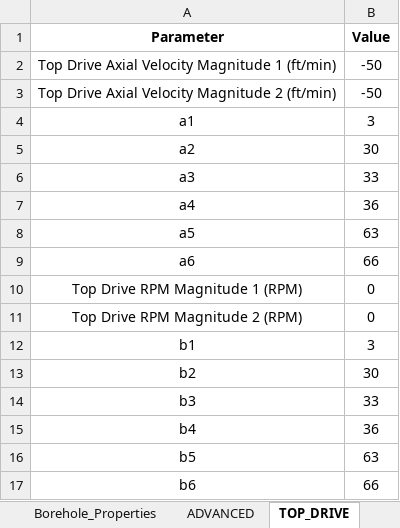
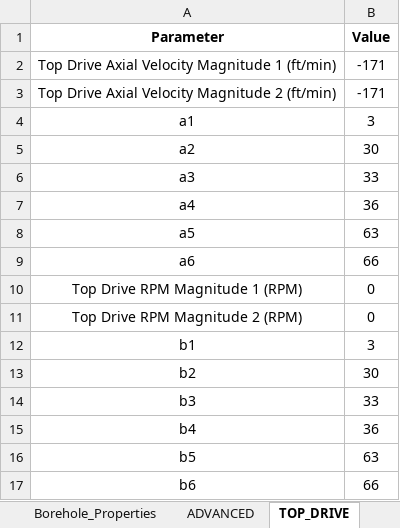
Before and after one commit to Sky370/Dynamic-Torque-and-Drag-Model, an Excel workbook: Input/NewData_Zahra_3D.xlsx, sheet TOP_DRIVE, drawn as a sheet; values as stored, in another font and other column widths than the file's, no borders; the diff names each change by its address in the sheet, - before the commit and + after, or states it on an @@ line.

```diff
--- a/Input/NewData_Zahra_3D.xlsx (sheet TOP_DRIVE)
+++ b/Input/NewData_Zahra_3D.xlsx (sheet TOP_DRIVE)
-B2:B3 (Value): -50
+B2:B3 (Value): -171
```
Also changed, not shown: sheet Borehole_Properties, 2 other files.
